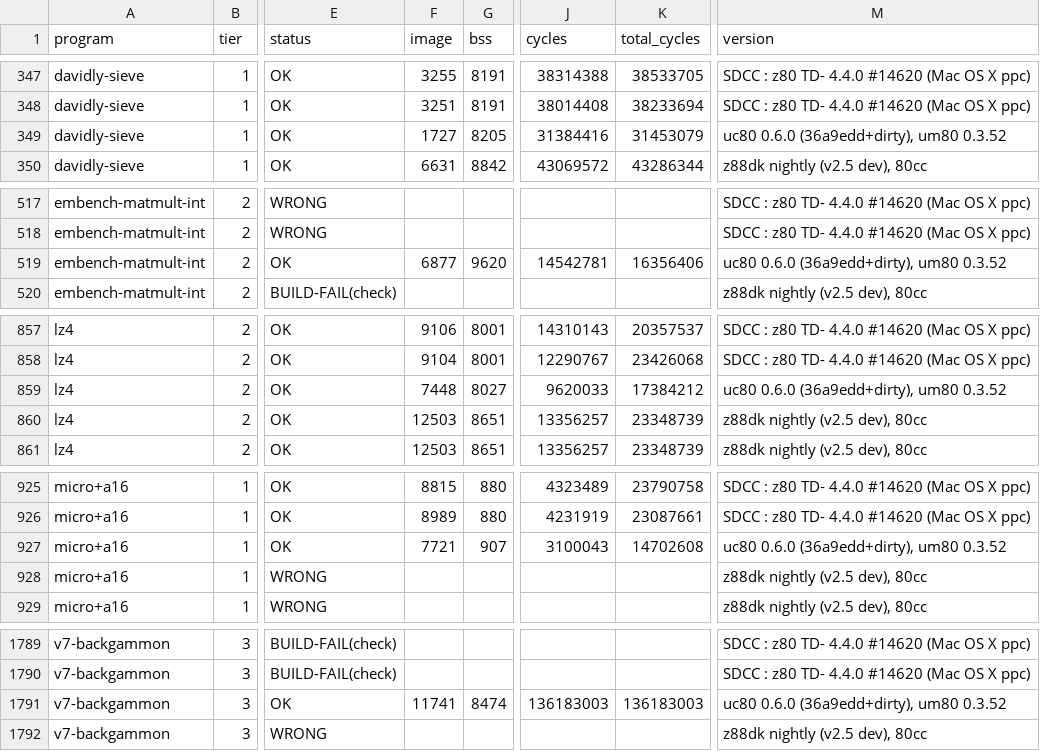
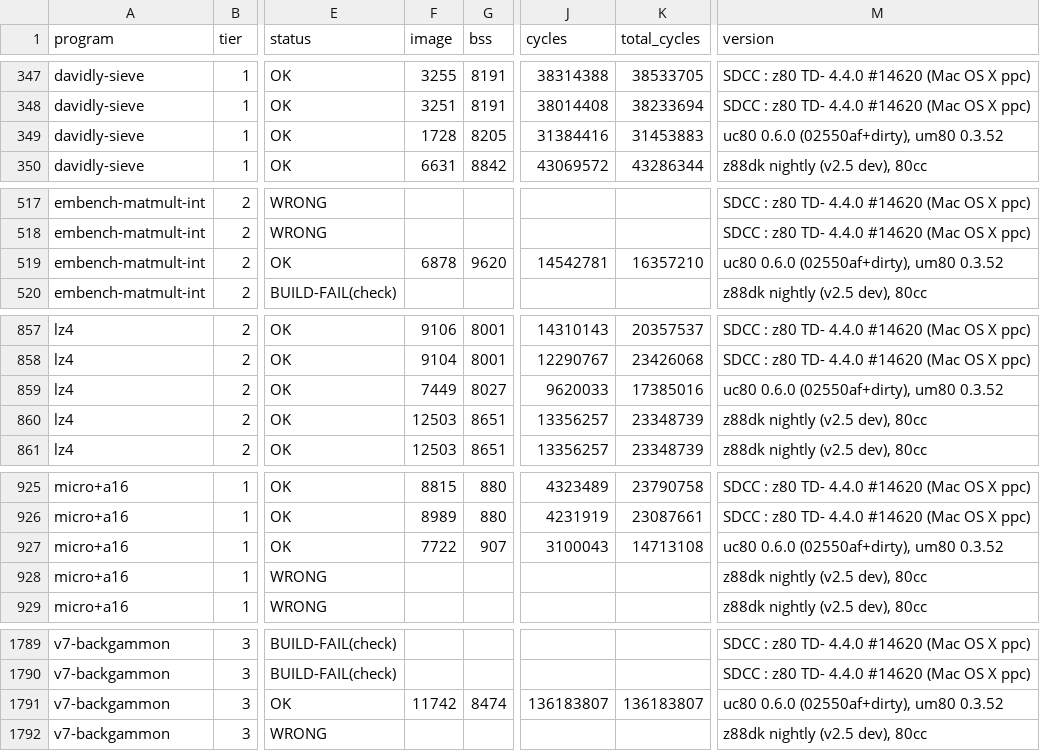
Before and after one commit to avwohl/uc80, a CSV file: bench/results/results.csv, drawn as a sheet; only a part is shown, gaps mark what is left out; the diff covers the shown part only; the diff names each change by its address in the sheet, - before the commit and + after, or states it on an @@ line.

```diff
--- a/bench/results/results.csv
+++ b/bench/results/results.csv
-F349 (image): 1727
+F349 (image): 1728
-K349 (total_cycles): 31453079
+K349 (total_cycles): 31453883
-M349 (version): uc80 0.6.0 (36a9edd+dirty), um80 0.3.52
+M349 (version): uc80 0.6.0 (02550af+dirty), um80 0.3.52
-F519 (image): 6877
+F519 (image): 6878
-K519 (total_cycles): 16356406
+K519 (total_cycles): 16357210
-M519 (version): uc80 0.6.0 (36a9edd+dirty), um80 0.3.52
+M519 (version): uc80 0.6.0 (02550af+dirty), um80 0.3.52
-F859 (image): 7448
+F859 (image): 7449
-K859 (total_cycles): 17384212
+K859 (total_cycles): 17385016
-M859 (version): uc80 0.6.0 (36a9edd+dirty), um80 0.3.52
+M859 (version): uc80 0.6.0 (02550af+dirty), um80 0.3.52
-F927 (image): 7721
+F927 (image): 7722
-K927 (total_cycles): 14702608
+K927 (total_cycles): 14713108
-M927 (version): uc80 0.6.0 (36a9edd+dirty), um80 0.3.52
+M927 (version): uc80 0.6.0 (02550af+dirty), um80 0.3.52
-F1791 (image): 11741
+F1791 (image): 11742
-J1791 (cycles): 136183003
+J1791 (cycles): 136183807
-K1791 (total_cycles): 136183003
+K1791 (total_cycles): 136183807
-M1791 (version): uc80 0.6.0 (36a9edd+dirty), um80 0.3.52
+M1791 (version): uc80 0.6.0 (02550af+dirty), um80 0.3.52
```
Also changed, not shown: 161 edited cells elsewhere in this file, 18 other files.
